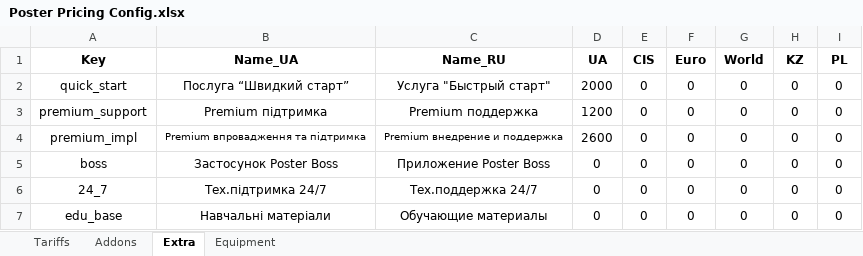
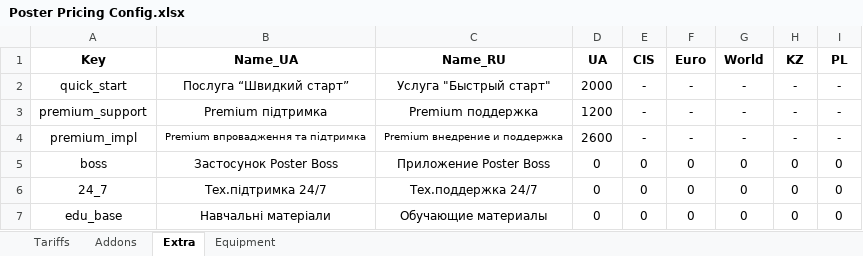
Before and after one commit to Qibbz/poster-calc, an Excel workbook: Poster Pricing Config.xlsx, sheet Extra, drawn as a sheet; values as stored, in another font and other column widths than the file's, no borders; charts and pictures not drawn; the diff names each change by its address in the sheet, - before the commit and + after, or states it on an @@ line.

```diff
--- a/Poster Pricing Config.xlsx (sheet Extra)
+++ b/Poster Pricing Config.xlsx (sheet Extra)
-E2:E4 (CIS): 0
+E2:E4 (CIS): -
-F2:F4 (Euro): 0
+F2:F4 (Euro): -
-G2:G4 (World): 0
+G2:G4 (World): -
-H2:H4 (KZ): 0
+H2:H4 (KZ): -
-I2:I4 (PL): 0
+I2:I4 (PL): -
```
Also changed, not shown: sheet Equipment, sheet Tariffs, sheet Addons, 9 other files.
